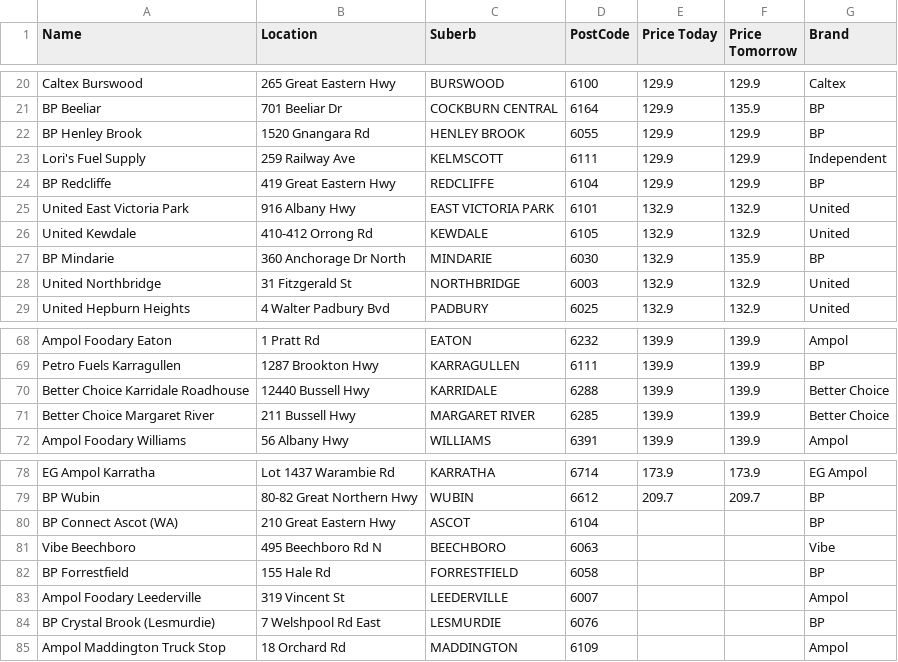
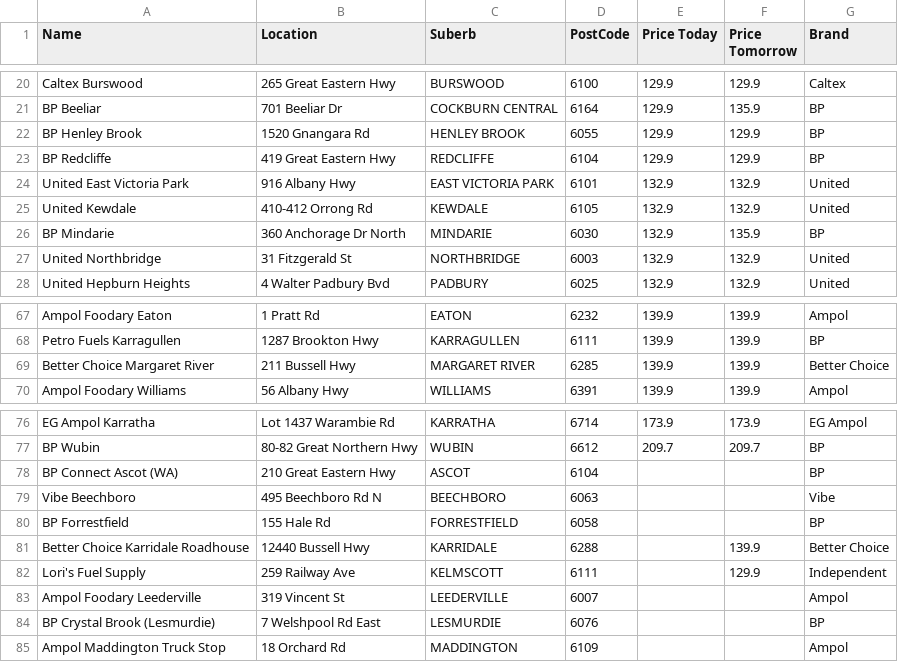
Before and after one commit to Luke3573/WaFuel, a CSV file: WaFuelLPG.csv, drawn as a sheet; only a part is shown, gaps mark what is left out; removed rows and columns are numbered as before the commit, all else as after; the diff names each change by its address in the sheet, - before the commit and + after, or states it on an @@ line.

```diff
--- a/WaFuelLPG.csv
+++ b/WaFuelLPG.csv
-row 23: Lori's Fuel Supply | 259 Railway Ave | KELMSCOTT | 6111 | 129.9 | 129.9 | Independent
-row 70: Better Choice Karridale Roadhouse | 12440 Bussell Hwy | KARRIDALE | 6288 | 139.9 | 139.9 | Better Choice
+row 81: Better Choice Karridale Roadhouse | 12440 Bussell Hwy | KARRIDALE | 6288 |  | 139.9 | Better Choice
+row 82: Lori's Fuel Supply | 259 Railway Ave | KELMSCOTT | 6111 |  | 129.9 | Independent
```
Also changed, not shown: WaFuel98.csv, WaFuelDSL.csv, 1 other file.
